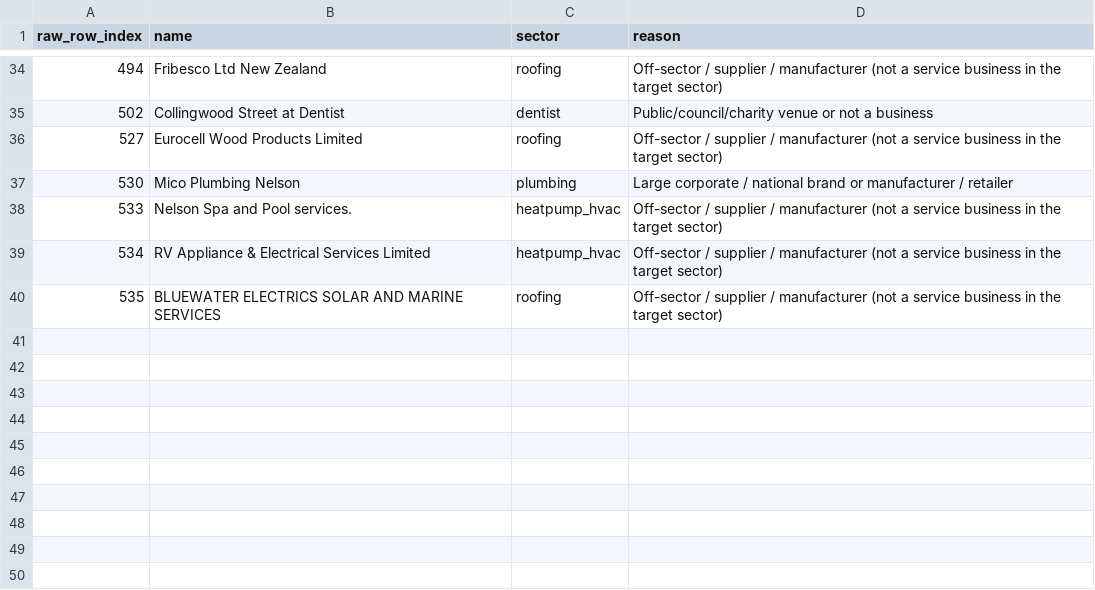
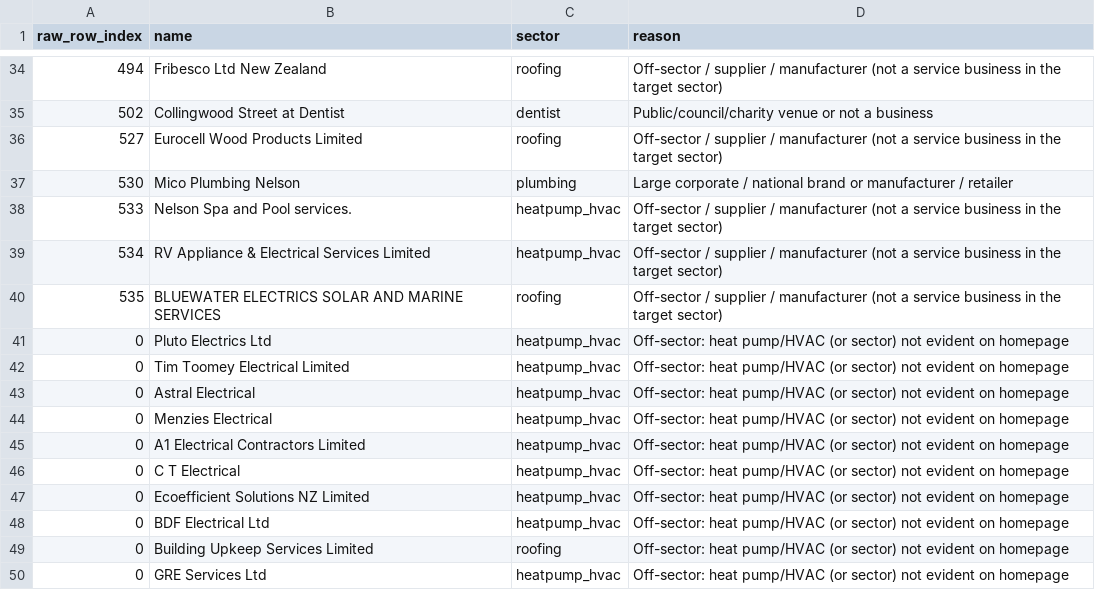
Before and after one commit to ai-solutions-nz/New-Clarity, a CSV file: prospect_scoring/excluded_rows.csv, drawn as a sheet; only a part is shown, gaps mark what is left out.

```diff
--- a/prospect_scoring/excluded_rows.csv
+++ b/prospect_scoring/excluded_rows.csv
@@ -40 +40,11 @@ raw_row_index,name,sector,reason
 535,BLUEWATER ELECTRICS SOLAR AND MARINE SERVICES,roofing,Off-sector / supplier / manufacturer (not a service business in the target sector)
+0,Pluto Electrics Ltd,heatpump_hvac,Off-sector: heat pump/HVAC (or sector) not evident on homepage
+0,Tim Toomey Electrical Limited,heatpump_hvac,Off-sector: heat pump/HVAC (or sector) not evident on homepage
+0,Astral Electrical,heatpump_hvac,Off-sector: heat pump/HVAC (or sector) not evident on homepage
+0,Menzies Electrical,heatpump_hvac,Off-sector: heat pump/HVAC (or sector) not evident on homepage
+0,A1 Electrical Contractors Limited,heatpump_hvac,Off-sector: heat pump/HVAC (or sector) not evident on homepage
+0,C T Electrical,heatpump_hvac,Off-sector: heat pump/HVAC (or sector) not evident on homepage
+0,Ecoefficient Solutions NZ Limited,heatpump_hvac,Off-sector: heat pump/HVAC (or sector) not evident on homepage
+0,BDF Electrical Ltd,heatpump_hvac,Off-sector: heat pump/HVAC (or sector) not evident on homepage
+0,Building Upkeep Services Limited,roofing,Off-sector: heat pump/HVAC (or sector) not evident on homepage
+0,GRE Services Ltd,heatpump_hvac,Off-sector: heat pump/HVAC (or sector) not evident on homepage
```
Also changed, not shown: 3 other files.
